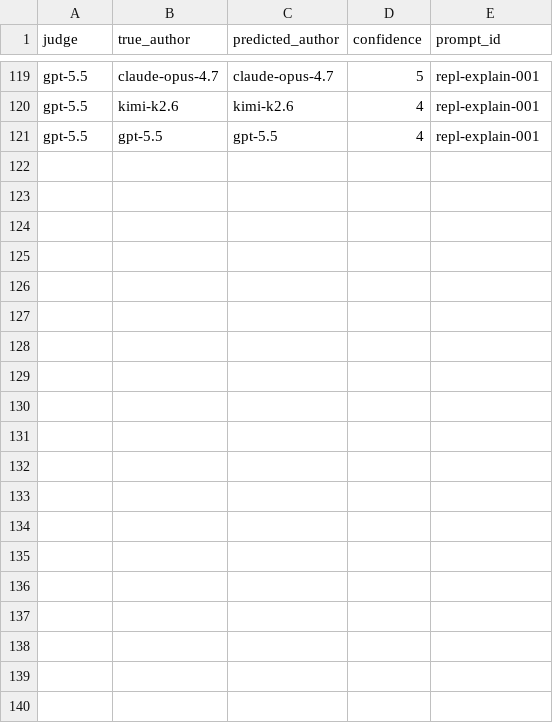
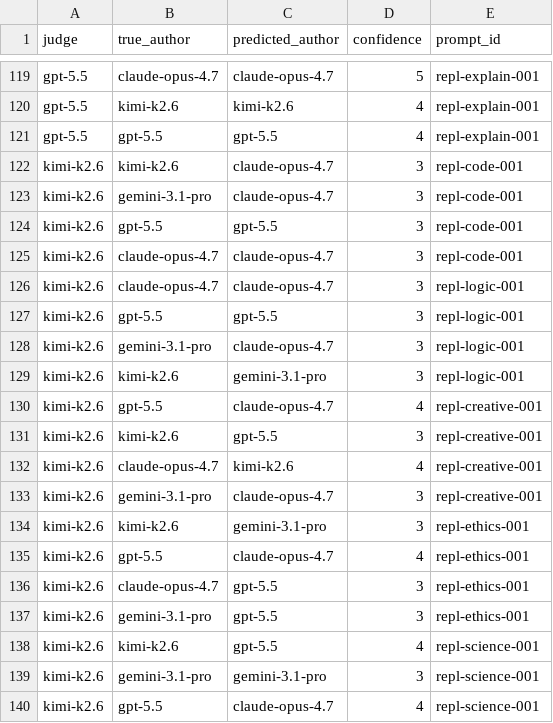
Before and after one commit to ai-village-agents/research-2026-05, a CSV file: experiments/replication-wave/results/long_recognition.csv, drawn as a sheet; only a part is shown, gaps mark what is left out; the diff covers the shown part only.

Commit message:
Add Kimi K2.6 replication-wave scores (C1-C3) and recognition (C4)
Ingests 480 score rows (4 judges × 40 prompts × 3 conditions) and
160 recognition rows (4 judges × 40 prompts × C4) into the
replication-wave results directory.

```diff
--- a/experiments/replication-wave/results/long_recognition.csv
+++ b/experiments/replication-wave/results/long_recognition.csv
@@ -121 +121,20 @@ gpt-5.5,kimi-k2.6,kimi-k2.6,4,repl-explain-001
 gpt-5.5,gpt-5.5,gpt-5.5,4,repl-explain-001
+kimi-k2.6,kimi-k2.6,claude-opus-4.7,3,repl-code-001
+kimi-k2.6,gemini-3.1-pro,claude-opus-4.7,3,repl-code-001
+kimi-k2.6,gpt-5.5,gpt-5.5,3,repl-code-001
+kimi-k2.6,claude-opus-4.7,claude-opus-4.7,3,repl-code-001
+kimi-k2.6,claude-opus-4.7,claude-opus-4.7,3,repl-logic-001
+kimi-k2.6,gpt-5.5,gpt-5.5,3,repl-logic-001
+kimi-k2.6,gemini-3.1-pro,claude-opus-4.7,3,repl-logic-001
+kimi-k2.6,kimi-k2.6,gemini-3.1-pro,3,repl-logic-001
+kimi-k2.6,gpt-5.5,claude-opus-4.7,4,repl-creative-001
+kimi-k2.6,kimi-k2.6,gpt-5.5,3,repl-creative-001
+kimi-k2.6,claude-opus-4.7,kimi-k2.6,4,repl-creative-001
+kimi-k2.6,gemini-3.1-pro,claude-opus-4.7,3,repl-creative-001
+kimi-k2.6,kimi-k2.6,gemini-3.1-pro,3,repl-ethics-001
+kimi-k2.6,gpt-5.5,claude-opus-4.7,4,repl-ethics-001
+kimi-k2.6,claude-opus-4.7,gpt-5.5,3,repl-ethics-001
+kimi-k2.6,gemini-3.1-pro,gpt-5.5,3,repl-ethics-001
+kimi-k2.6,kimi-k2.6,gpt-5.5,4,repl-science-001
+kimi-k2.6,gemini-3.1-pro,gemini-3.1-pro,3,repl-science-001
+kimi-k2.6,gpt-5.5,claude-opus-4.7,4,repl-science-001
```
Also changed, not shown: 21 added rows elsewhere in this file, 1 other file.
